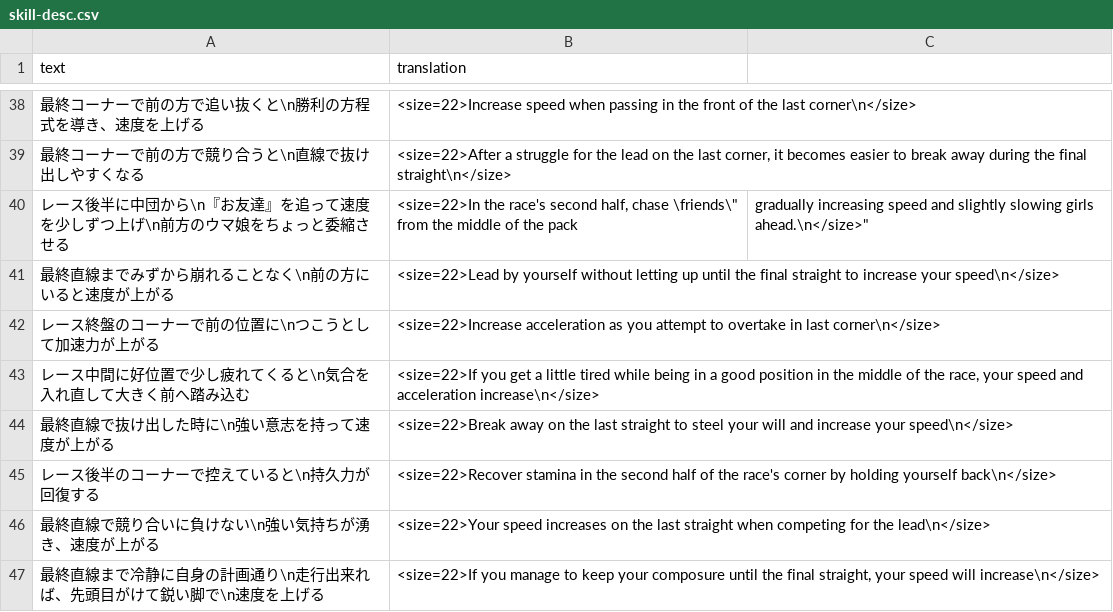
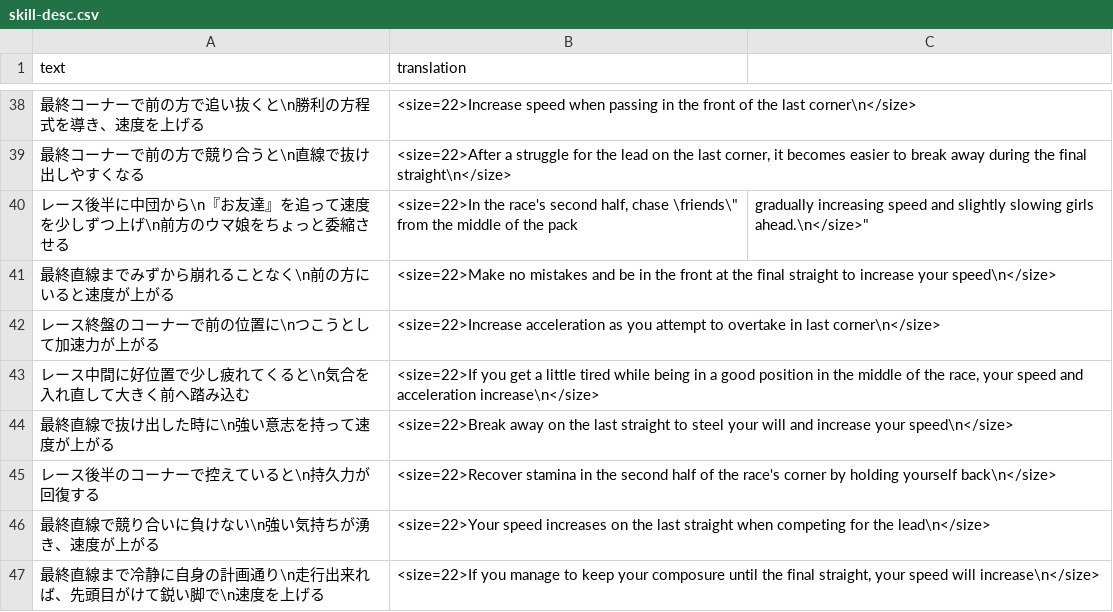
Before and after one commit to noccu/umamusume-db-translate, a CSV file: src/data/skill-desc.csv, drawn as a sheet; only a part is shown, gaps mark what is left out.

Commit message:
Fix inaccurate tl for Bourbon unique
G00 1st.F∞;

```diff
--- a/src/data/skill-desc.csv
+++ b/src/data/skill-desc.csv
@@ -40,3 +40,3 @@
 "レース後半に中団から\n『お友達』を追って速度を少しずつ上げ\n前方のウマ娘をちょっと委縮させる","<size=22>In the race's second half, chase \"friends\" from the middle of the pack, gradually increasing speed and slightly slowing girls ahead.\n</size>"
-"最終直線までみずから崩れることなく\n前の方にいると速度が上がる","<size=22>Lead by yourself without letting up until the final straight to increase your speed\n</size>"
+"最終直線までみずから崩れることなく\n前の方にいると速度が上がる","<size=22>Make no mistakes and be in the front at the final straight to increase your speed\n</size>"
 "レース終盤のコーナーで前の位置に\nつこうとして加速力が上がる","<size=22>Increase acceleration as you attempt to overtake in last corner\n</size>"
```
